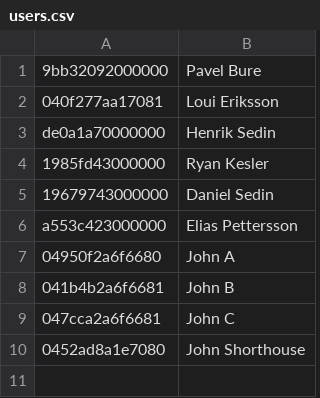
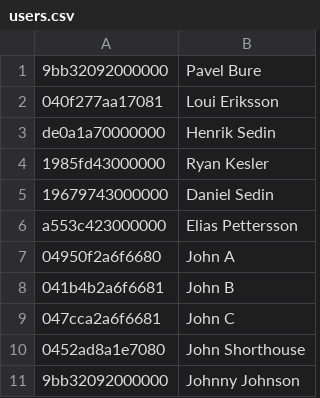
Before and after one commit to jacobkloepper/linux-rfid-eac, a CSV file: data/users.csv, drawn as a sheet; the diff names each change by its address in the sheet, - before the commit and + after, or states it on an @@ line.

```diff
--- a/data/users.csv
+++ b/data/users.csv
+row 11: 9bb32092000000 | Johnny Johnson
```
Also changed, not shown: 9 other files.
